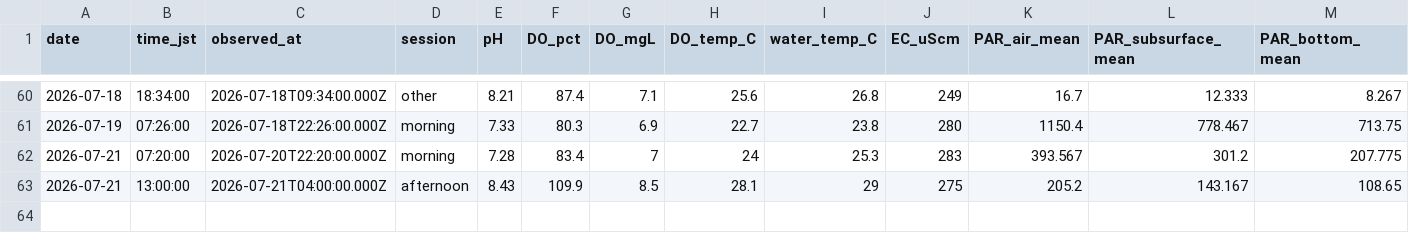
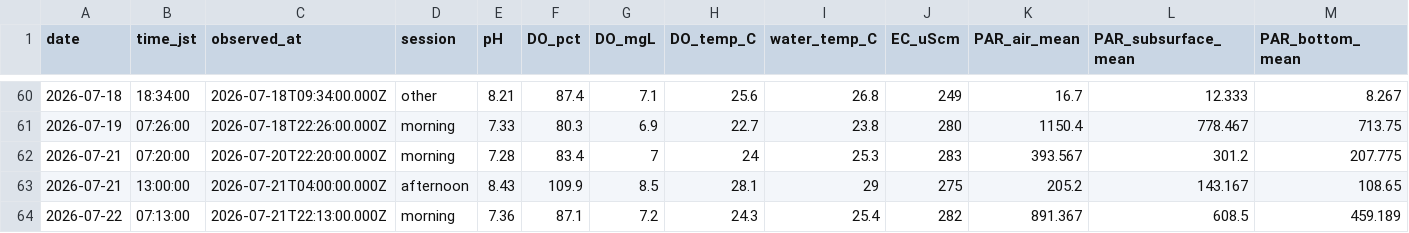
Before and after one commit to hiroshi75/ohgurigawa-water-observatory, a CSV file: data/observations.csv, drawn as a sheet; only a part is shown, gaps mark what is left out; rows hold the shown columns only; the diff names each change by its address in the sheet, - before the commit and + after, or states it on an @@ line.

Commit message:
Publish observation data 2026-07-22

```diff
--- a/data/observations.csv
+++ b/data/observations.csv
+row 64: 2026-07-22 | 07:13:00 | 2026-07-21T22:13:00.000Z | morning | 7.36 | 87.1 | 7.2 | 24.3 | 25.4 | 282 | 891.367 | 608.5 | 459.189
```
Also changed, not shown: data/daily_metrics.csv, 7 other files.
